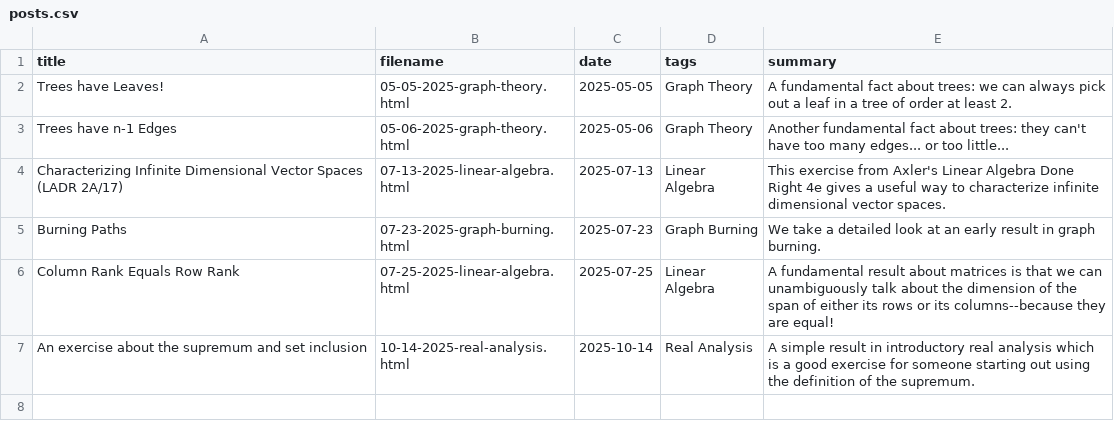
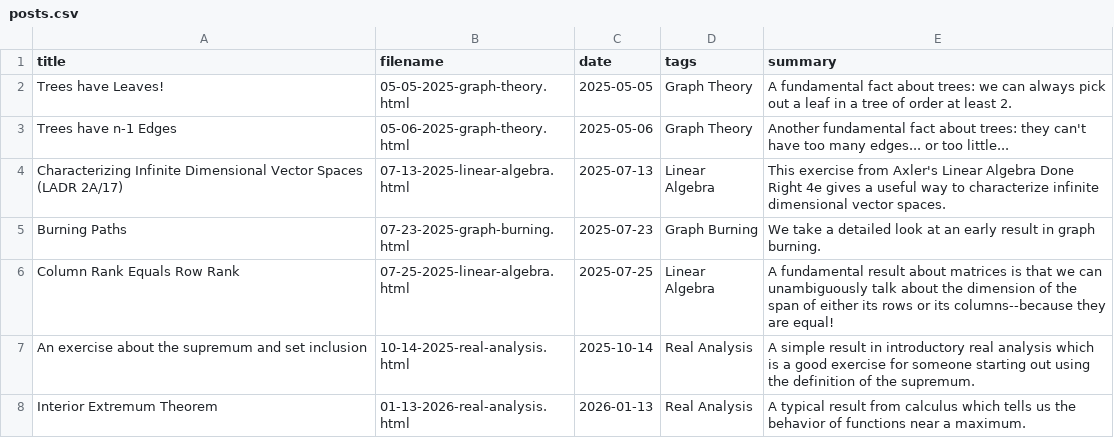
Before and after one commit to AdamSzava/AdamSzava.github.io, a CSV file: blog/posts.csv, drawn as a sheet.

```diff
--- a/blog/posts.csv
+++ b/blog/posts.csv
@@ -7 +7,2 @@ Column Rank Equals Row Rank,07-25-2025-linear-algebra.html,2025-07-25,"Linear Al
 An exercise about the supremum and set inclusion,10-14-2025-real-analysis.html,2025-10-14,"Real Analysis",A simple result in introductory real analysis which is a good exercise for someone starting out using the definition of the supremum.
+Interior Extremum Theorem,01-13-2026-real-analysis.html,2026-01-13,"Real Analysis",A typical result from calculus which tells us the behavior of functions near a maximum.
```
Also changed, not shown: 2 other files.
